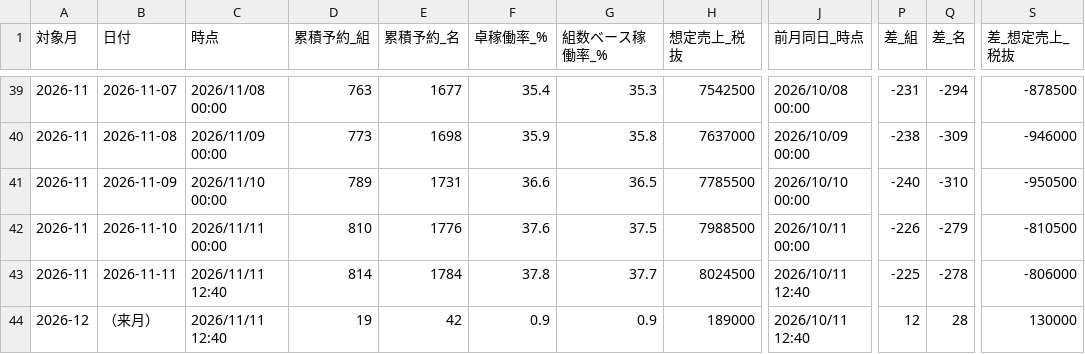
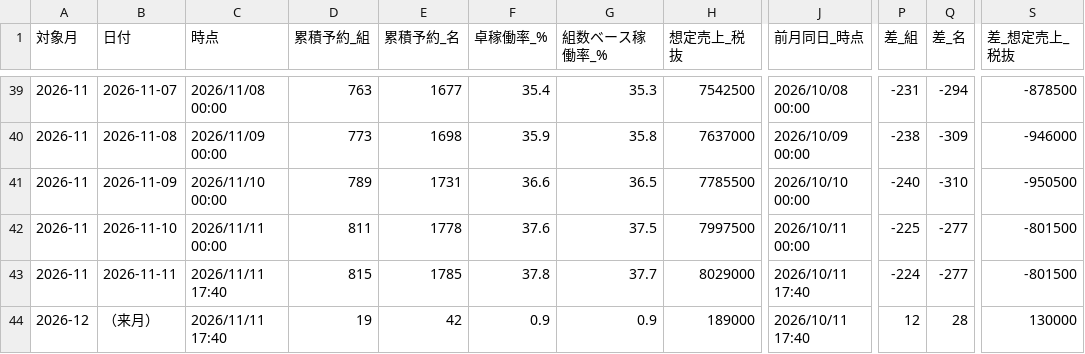
Before and after one commit to kazutakayanagisawa-svg/fruit-report, a CSV file: data/buffet_prev_month_compare.csv, drawn as a sheet; only a part is shown, gaps mark what is left out; the diff names each change by its address in the sheet, - before the commit and + after, or states it on an @@ line.

```diff
--- a/data/buffet_prev_month_compare.csv
+++ b/data/buffet_prev_month_compare.csv
-D42 (累積予約_組): 810
+D42 (累積予約_組): 811
-E42 (累積予約_名): 1776
+E42 (累積予約_名): 1778
-H42 (想定売上_税抜): 7988500
+H42 (想定売上_税抜): 7997500
-P42 (差_組): -226
+P42 (差_組): -225
-Q42 (差_名): -279
+Q42 (差_名): -277
-S42 (差_想定売上_税抜): -810500
+S42 (差_想定売上_税抜): -801500
-C43:C44 (時点): 2026/11/11 12:40
+C43:C44 (時点): 2026/11/11 17:40
-D43 (累積予約_組): 814
+D43 (累積予約_組): 815
-E43 (累積予約_名): 1784
+E43 (累積予約_名): 1785
-H43 (想定売上_税抜): 8024500
+H43 (想定売上_税抜): 8029000
-J43:J44 (前月同日_時点): 2026/10/11 12:40
+J43:J44 (前月同日_時点): 2026/10/11 17:40
-P43 (差_組): -225
+P43 (差_組): -224
-Q43 (差_名): -278
+Q43 (差_名): -277
-S43 (差_想定売上_税抜): -806000
+S43 (差_想定売上_税抜): -801500
```
Also changed, not shown: data/buffet_daily.csv, data/intake_daily.csv, 5 other files.
